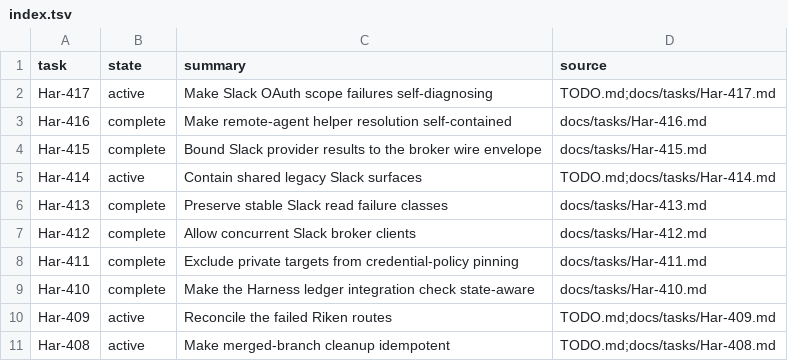
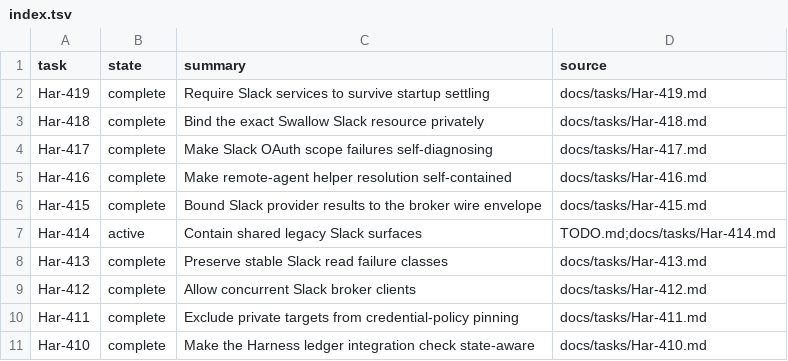
Before and after one commit to rioyokotalab/harness, a TSV file: docs/tasks/index.tsv, drawn as a sheet; only a part is shown; the shorter side is filled out with more unchanged rows.

Commit message:
Bind Swallow Slack resource privately

```diff
--- a/docs/tasks/index.tsv
+++ b/docs/tasks/index.tsv
@@ -1,3 +1,5 @@
 task	state	summary	source
-Har-417	active	Make Slack OAuth scope failures self-diagnosing	TODO.md;docs/tasks/Har-417.md
+Har-419	complete	Require Slack services to survive startup settling	docs/tasks/Har-419.md
+Har-418	complete	Bind the exact Swallow Slack resource privately	docs/tasks/Har-418.md
+Har-417	complete	Make Slack OAuth scope failures self-diagnosing	docs/tasks/Har-417.md
 Har-416	complete	Make remote-agent helper resolution self-contained	docs/tasks/Har-416.md
```
Also changed, not shown: 10 other files.
